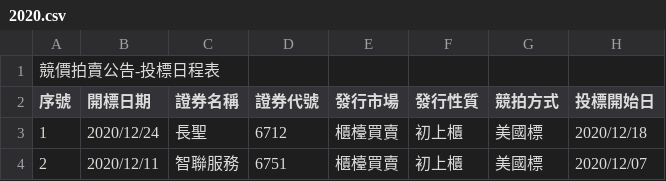
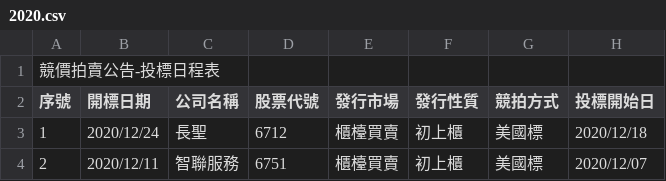
Before and after one commit to andylee-me/Python-Selenium-Action.TWSE-public, a CSV file: 2020.csv, drawn as a sheet; only a part is shown; the diff names each change by its address in the sheet, - before the commit and + after, or states it on an @@ line.

Commit message:
change to 公司名稱,股票代號

```diff
--- a/2020.csv
+++ b/2020.csv
-C2: 證券名稱
+C2: 公司名稱
-D2: 證券代號
+D2: 股票代號
```
Also changed, not shown: 2021.csv, 2022.csv, 2 other files.
